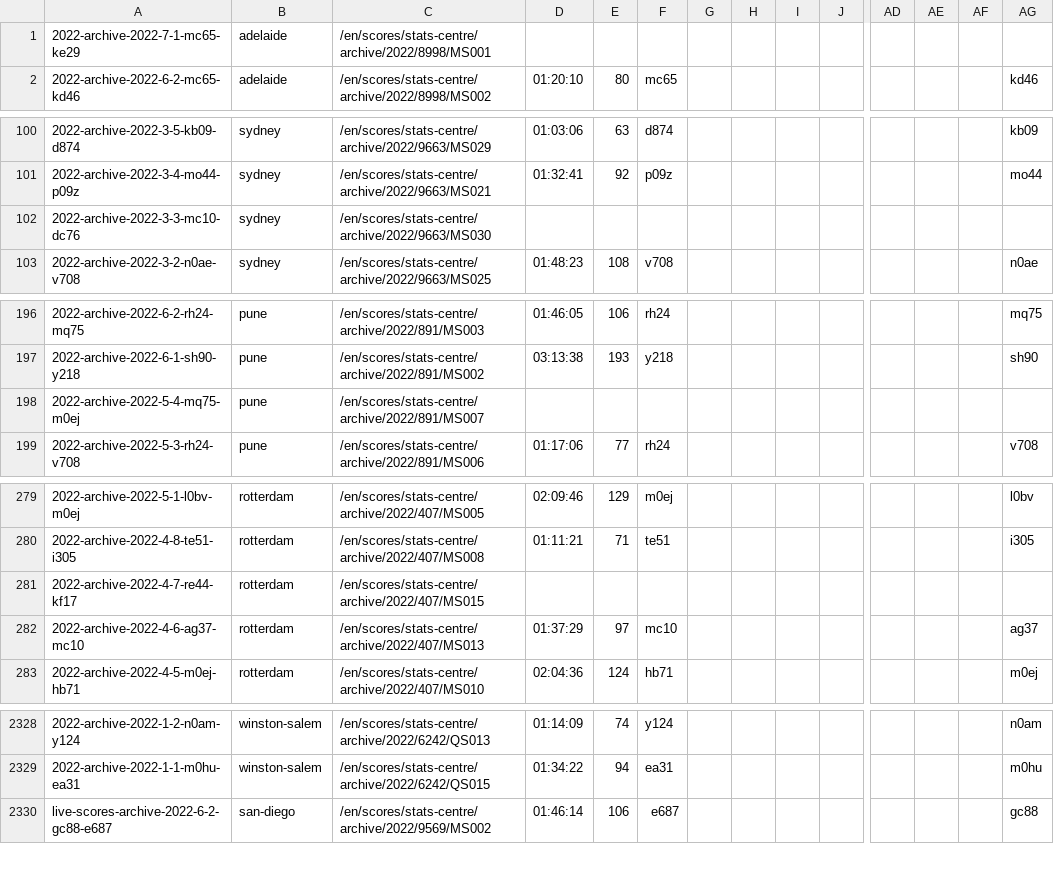
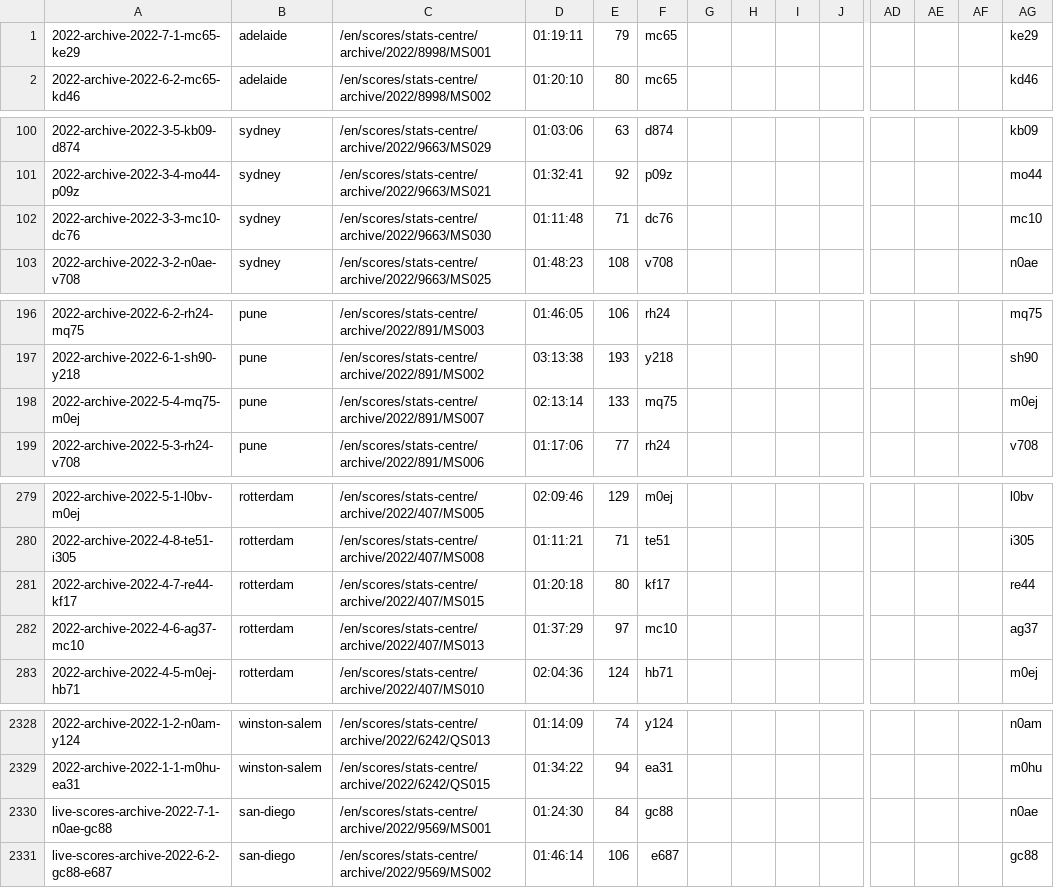
Before and after one commit to serve-and-volley/atp-world-tour-tennis-data, a CSV file: csv/3_match_stats/match_stats_2022.csv, drawn as a sheet; only a part is shown, gaps mark what is left out; rows hold the shown columns only; the diff covers the shown part only; the diff names each change by its address in the sheet, - before the commit and + after, or states it on an @@ line.

```diff
--- a/csv/3_match_stats/match_stats_2022.csv
+++ b/csv/3_match_stats/match_stats_2022.csv
-D1: (empty)
+D1: 01:19:11
-E1: (empty)
+E1: 79
-F1: (empty)
+F1: mc65
-AG1: (empty)
+AG1: ke29
-D102: (empty)
+D102: 01:11:48
-E102: (empty)
+E102: 71
-F102: (empty)
+F102: dc76
-AG102: (empty)
+AG102: mc10
-D198: (empty)
+D198: 02:13:14
-E198: (empty)
+E198: 133
-F198: (empty)
+F198: mq75
-AG198: (empty)
+AG198: m0ej
-D281: (empty)
+D281: 01:20:18
-E281: (empty)
+E281: 80
-F281: (empty)
+F281: kf17
-AG281: (empty)
+AG281: re44
+row 2330: live-scores-archive-2022-7-1-n0ae-gc88 | san-diego | /en/scores/stats-centre/archive/2022/9569/MS001 | 01:24:30 | 84 | gc88 |  |  |  |  |  |  |  | n0ae
```
Also changed, not shown: 14 added rows and 55 edited cells elsewhere in this file.
